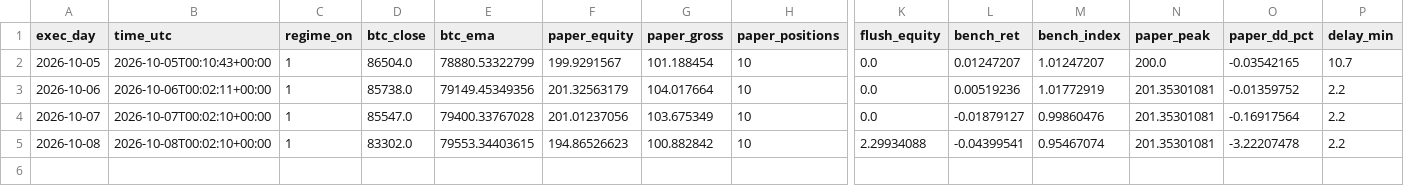
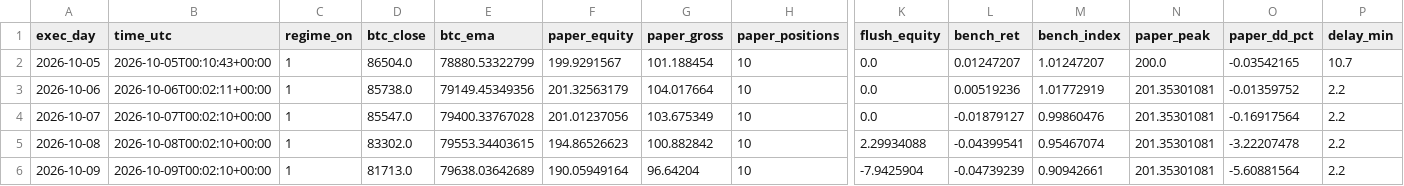
Before and after one commit to daijobudesu69/Crypto-REM, a CSV file: state/equity.csv, drawn as a sheet; only a part is shown, gaps mark what is left out; rows hold the shown columns only; the diff names each change by its address in the sheet, - before the commit and + after, or states it on an @@ line.

```diff
--- a/state/equity.csv
+++ b/state/equity.csv
+row 6: 2026-10-09 | 2026-10-09T00:02:10+00:00 | 1 | 81713.0 | 79638.03642689 | 190.05949164 | 96.64204 | 10 | -7.9425904 | -0.04739239 | 0.90942661 | 201.35301081 | -5.60881564 | 2.2
```
Also changed, not shown: state/flush_signals.csv, state/orders.csv, 10 other files.
